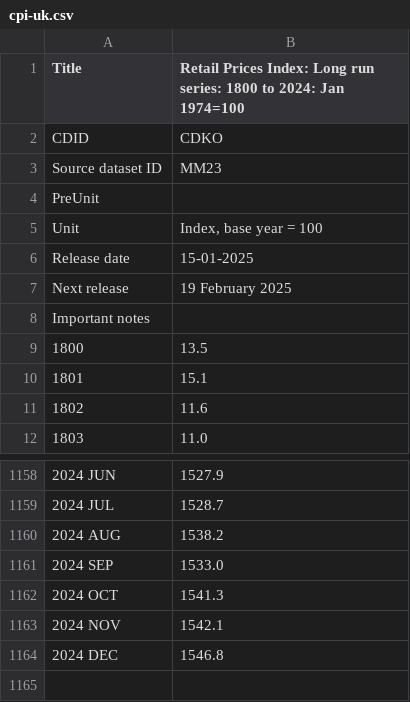
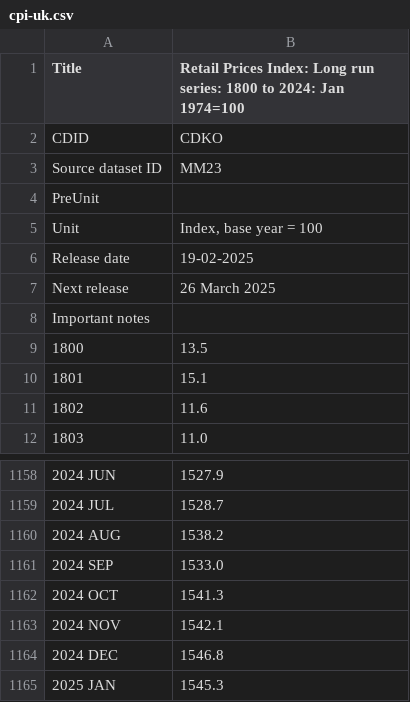
Before and after one commit to datasets/cpi-gb, a CSV file: cache/cpi-uk.csv, drawn as a sheet; only a part is shown, gaps mark what is left out.

```diff
--- a/cache/cpi-uk.csv
+++ b/cache/cpi-uk.csv
@@ -5,4 +5,4 @@
 "Unit","Index, base year = 100"
-"Release date","15-01-2025"
-"Next release","19 February 2025"
+"Release date","19-02-2025"
+"Next release","26 March 2025"
 "Important notes",
@@ -1164 +1164,2 @@
 "2024 DEC","1546.8"
+"2025 JAN","1545.3"
```
Also changed, not shown: cache/inflation-uk.csv, data/cpi-uk-annual.csv, 2 other files.
